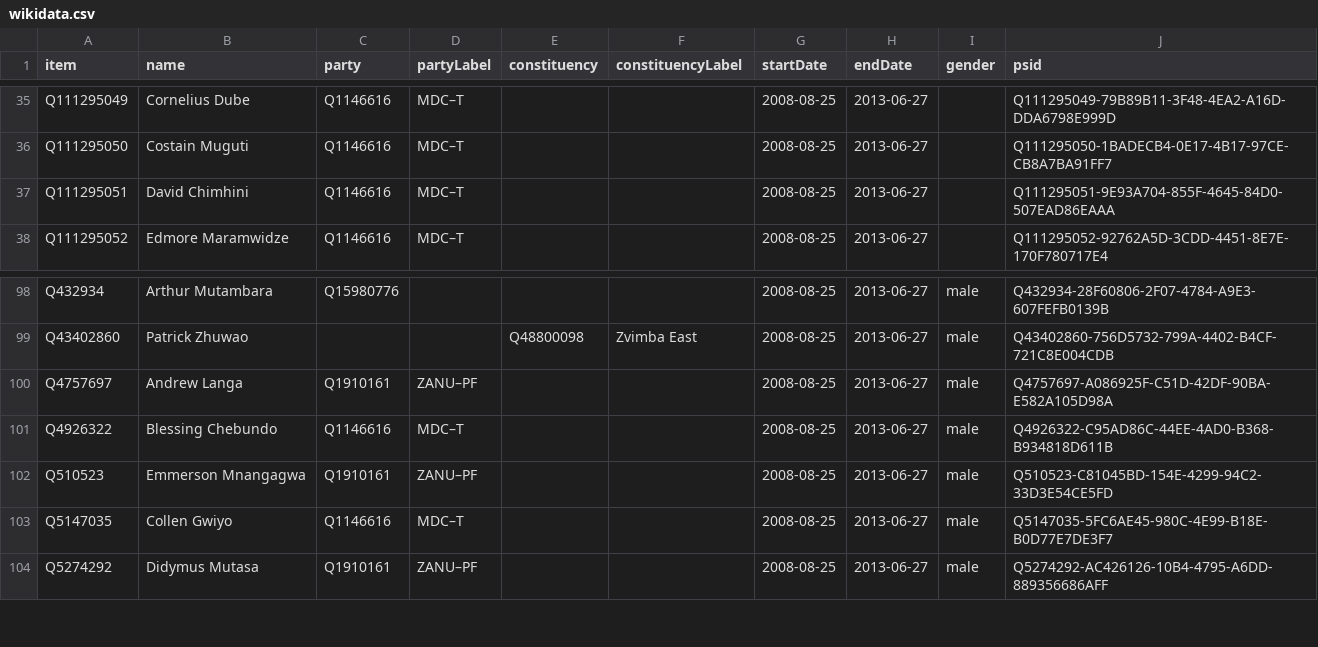
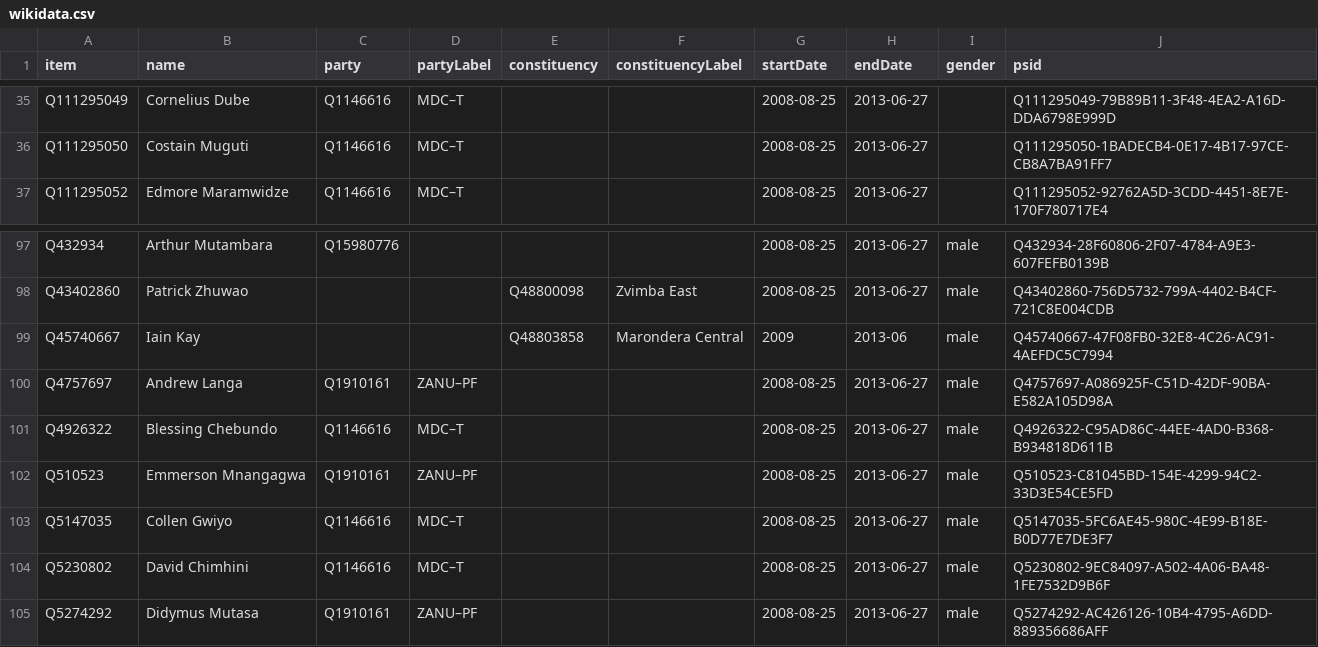
Before and after one commit to every-politician-scrapers/zimbabwe, a CSV file: sources/assembly-7-wp/wikidata.csv, drawn as a sheet; only a part is shown, gaps mark what is left out.

Commit message:
Compare external sources to Wikidata

```diff
--- a/sources/assembly-7-wp/wikidata.csv
+++ b/sources/assembly-7-wp/wikidata.csv
@@ -36,3 +36,2 @@ Q111295049,Cornelius Dube,Q1146616,MDC–T,,,2008-08-25,2013-06-27,,Q111295049-7
 Q111295050,Costain Muguti,Q1146616,MDC–T,,,2008-08-25,2013-06-27,,Q111295050-1BADECB4-0E17-4B17-97CE-CB8A7BA91FF7
-Q111295051,David Chimhini,Q1146616,MDC–T,,,2008-08-25,2013-06-27,,Q111295051-9E93A704-855F-4645-84D0-507EAD86EAAA
 Q111295052,Edmore Maramwidze,Q1146616,MDC–T,,,2008-08-25,2013-06-27,,Q111295052-92762A5D-3CDD-4451-8E7E-170F780717E4
@@ -99,2 +98,3 @@ Q432934,Arthur Mutambara,Q15980776,,,,2008-08-25,2013-06-27,male,Q432934-28F6080
 Q43402860,Patrick Zhuwao,,,Q48800098,Zvimba East,2008-08-25,2013-06-27,male,Q43402860-756D5732-799A-4402-B4CF-721C8E004CDB
+Q45740667,Iain Kay,,,Q48803858,Marondera Central,2009,2013-06,male,Q45740667-47F08FB0-32E8-4C26-AC91-4AEFDC5C7994
 Q4757697,Andrew Langa,Q1910161,ZANU–PF,,,2008-08-25,2013-06-27,male,Q4757697-A086925F-C51D-42DF-90BA-E582A105D98A
@@ -103,2 +103,3 @@ Q510523,Emmerson Mnangagwa,Q1910161,ZANU–PF,,,2008-08-25,2013-06-27,male,Q5105
 Q5147035,Collen Gwiyo,Q1146616,MDC–T,,,2008-08-25,2013-06-27,male,Q5147035-5FC6AE45-980C-4E99-B18E-B0D77E7DE3F7
+Q5230802,David Chimhini,Q1146616,MDC–T,,,2008-08-25,2013-06-27,male,Q5230802-9EC84097-A502-4A06-BA48-1FE7532D9B6F
 Q5274292,Didymus Mutasa,Q1910161,ZANU–PF,,,2008-08-25,2013-06-27,male,Q5274292-AC426126-10B4-4795-A6DD-889356686AFF
```
Also changed, not shown: sources/assembly-7-wp/diff.csv, sources/minister-foreign/wikidata.csv, 6 other files.
